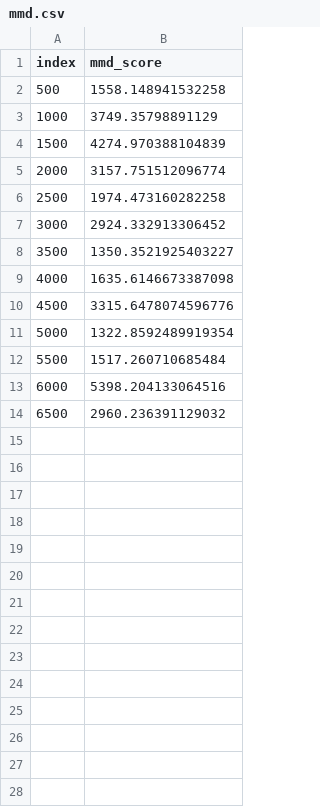
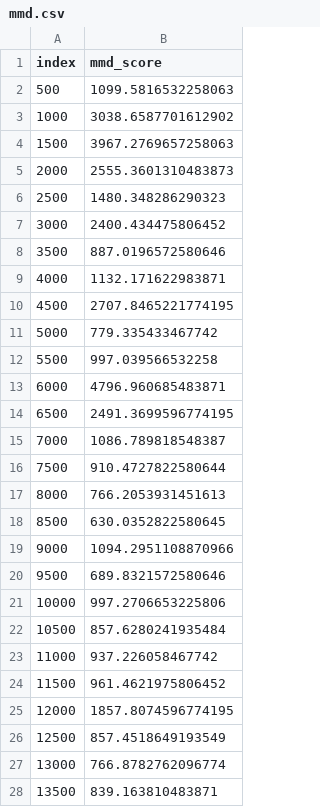
Before and after one commit to ShiboXing/Improved-3dbraingen, a CSV file: test_data_mmd/mmd.csv, drawn as a sheet; only a part is shown; the diff covers the shown part only.

```diff
--- a/test_data_mmd/mmd.csv
+++ b/test_data_mmd/mmd.csv
@@ -1,14 +1,28 @@
 index,mmd_score
-500,1558.148941532258
-1000,3749.35798891129
-1500,4274.970388104839
-2000,3157.751512096774
-2500,1974.473160282258
-3000,2924.332913306452
-3500,1350.3521925403227
-4000,1635.6146673387098
-4500,3315.6478074596776
-5000,1322.8592489919354
-5500,1517.260710685484
-6000,5398.204133064516
-6500,2960.236391129032
+500,1099.5816532258063
+1000,3038.6587701612902
+1500,3967.2769657258063
+2000,2555.3601310483873
+2500,1480.348286290323
+3000,2400.434475806452
+3500,887.0196572580646
+4000,1132.171622983871
+4500,2707.8465221774195
+5000,779.335433467742
+5500,997.039566532258
+6000,4796.960685483871
+6500,2491.3699596774195
+7000,1086.789818548387
+7500,910.4727822580644
+8000,766.2053931451613
+8500,630.0352822580645
+9000,1094.2951108870966
+9500,689.8321572580646
+10000,997.2706653225806
+10500,857.6280241935484
+11000,937.226058467742
+11500,961.4621975806452
+12000,1857.8074596774195
+12500,857.4518649193549
+13000,766.8782762096774
+13500,839.163810483871
```
Also changed, not shown: 36 added rows elsewhere in this file, 7 other files.
